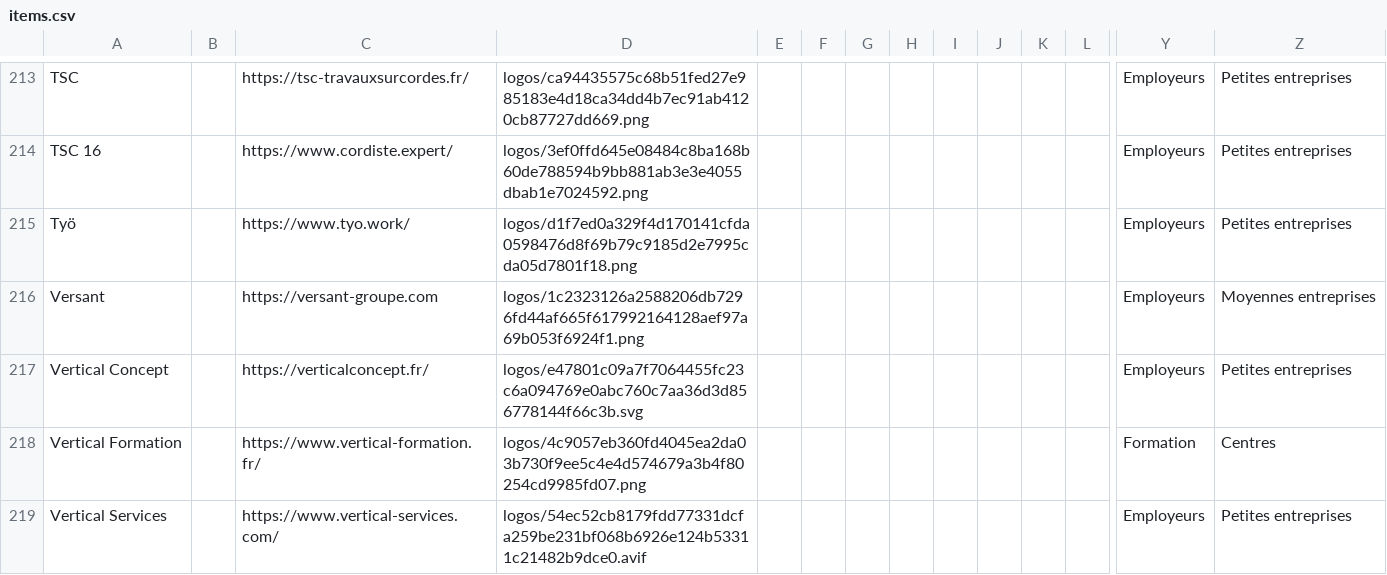
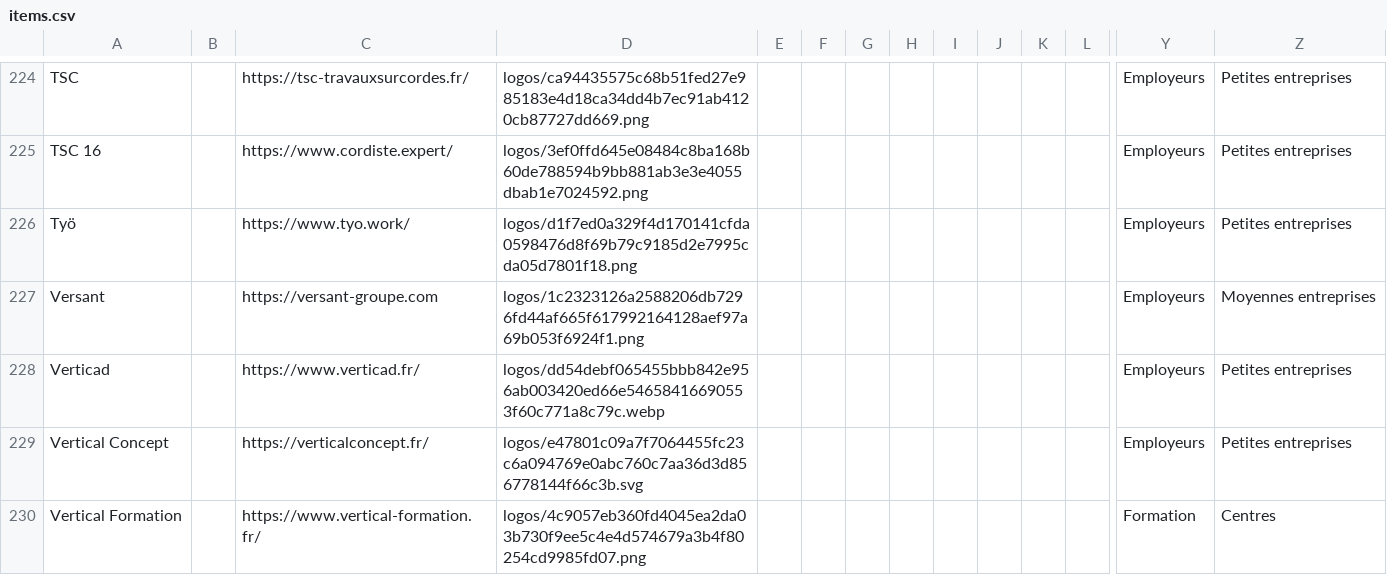
Before and after one commit to rriclet/carte-des-cordes, a CSV file: docs/items.csv, drawn as a sheet; only a part is shown, gaps mark what is left out; the shorter side is filled out with more unchanged rows; rows hold the shown columns only; the diff covers the shown part only; the diff names each change by its address in the sheet, - before the commit and + after, or states it on an @@ line.

```diff
--- a/docs/items.csv
+++ b/docs/items.csv
+row 228: Verticad |  | https://www.verticad.fr/ | logos/dd54debf065455bbb842e956ab003420ed66e54658416690553f60c771a8c79c.webp |  |  |  |  |  |  |  |  | Employeurs | Petites entreprises
```
Also changed, not shown: 11 added rows elsewhere in this file, 41 other files.
